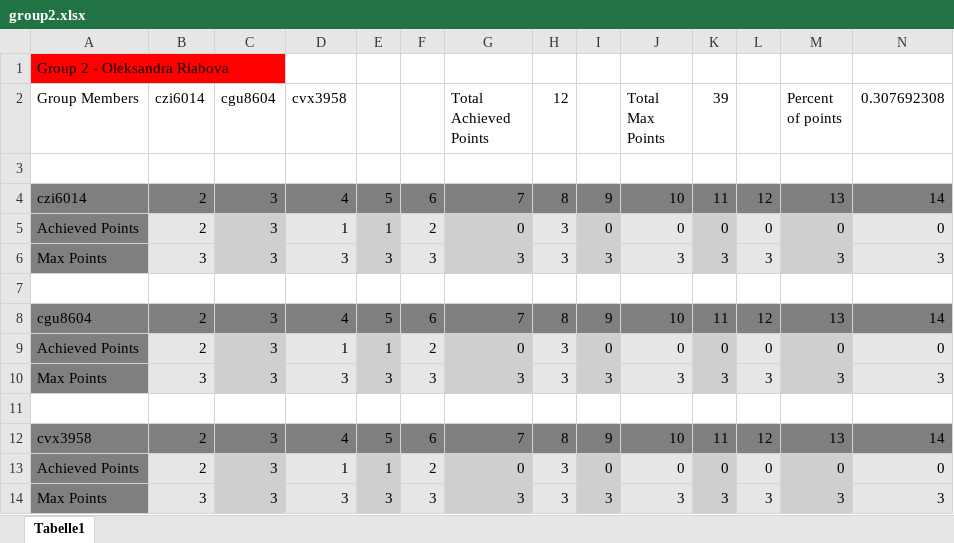
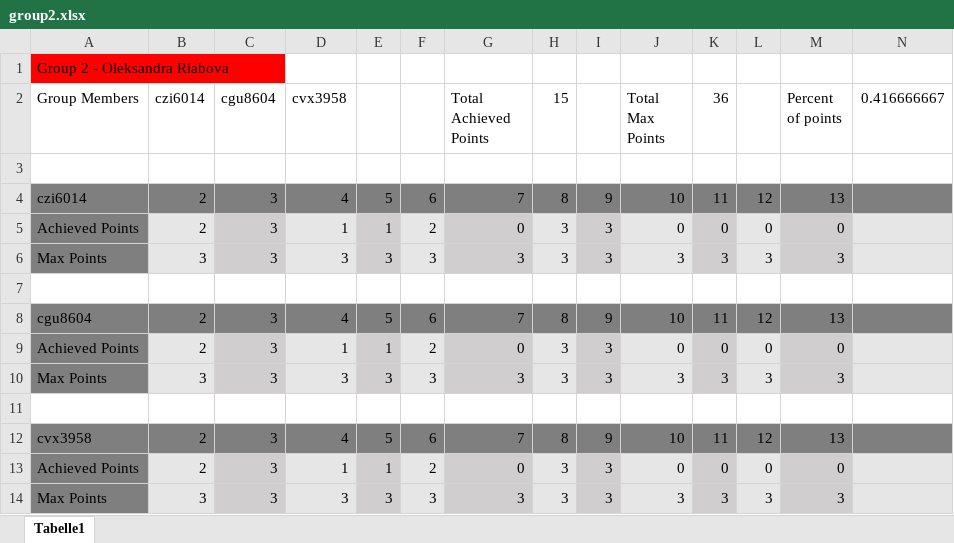
Before and after one commit to ryabovasasha08/MIP_assignments, an Excel workbook: group2.xlsx, sheet Tabelle1, drawn as a sheet; values as stored, in another font and other column widths than the file's, no borders; the diff names each change by its address in the sheet, - before the commit and + after, or states it on an @@ line.

```diff
--- a/group2.xlsx (sheet Tabelle1)
+++ b/group2.xlsx (sheet Tabelle1)
-H2: 12
+H2: 15
-K2: 39
+K2: 36
-N2: 0.307692308
+N2: 0.416666667
-N4 (0.416666667): 14
+N4 (0.416666667): (empty)
-I5: 0
+I5: 3
-N5 (0.416666667): 0
+N5 (0.416666667): (empty)
-N6 (0.416666667): 3
+N6 (0.416666667): (empty)
-N8 (0.416666667): 14
+N8 (0.416666667): (empty)
-I9: 0
+I9: 3
-N9 (0.416666667): 0
+N9 (0.416666667): (empty)
-N10 (0.416666667): 3
+N10 (0.416666667): (empty)
-N12 (0.416666667): 14
+N12 (0.416666667): (empty)
-I13: 0
+I13: 3
-N13 (0.416666667): 0
+N13 (0.416666667): (empty)
-N14 (0.416666667): 3
+N14 (0.416666667): (empty)
```
Also changed, not shown: 1 other file.
